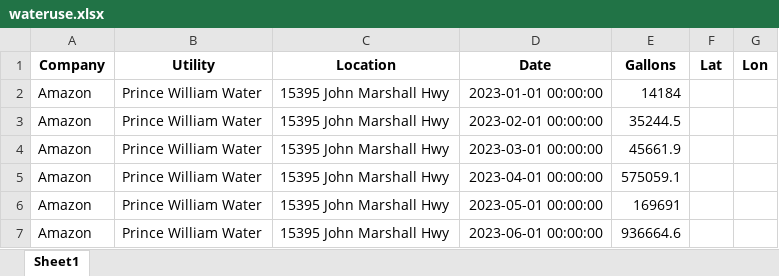
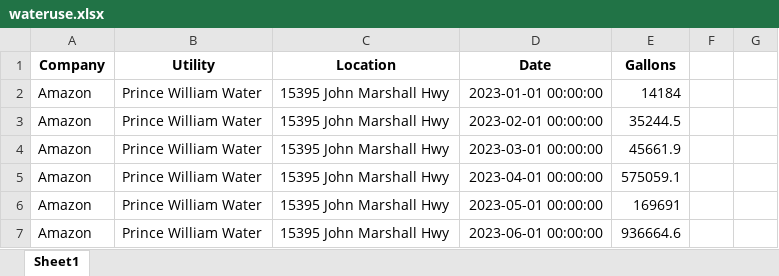
Before and after one commit to natekish/aiwaterleaks, an Excel workbook: wateruse.xlsx, sheet Sheet1, drawn as a sheet; only a part is shown; values as stored, in another font and other column widths than the file's, no borders; the diff names each change by its address in the sheet, - before the commit and + after, or states it on an @@ line.

Commit message:
All locations render
all loc. rendering

```diff
--- a/wateruse.xlsx (sheet Sheet1)
+++ b/wateruse.xlsx (sheet Sheet1)
-F1: Lat
+F1: (empty)
-G1: Lon
+G1: (empty)
```
Also changed, not shown: 1 other file.
